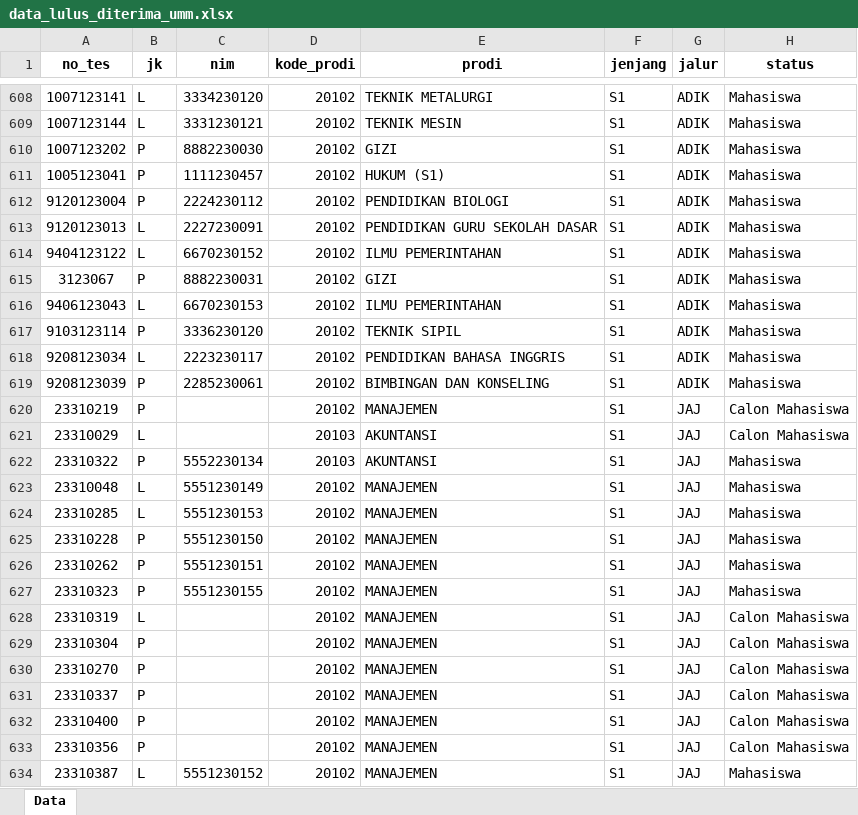
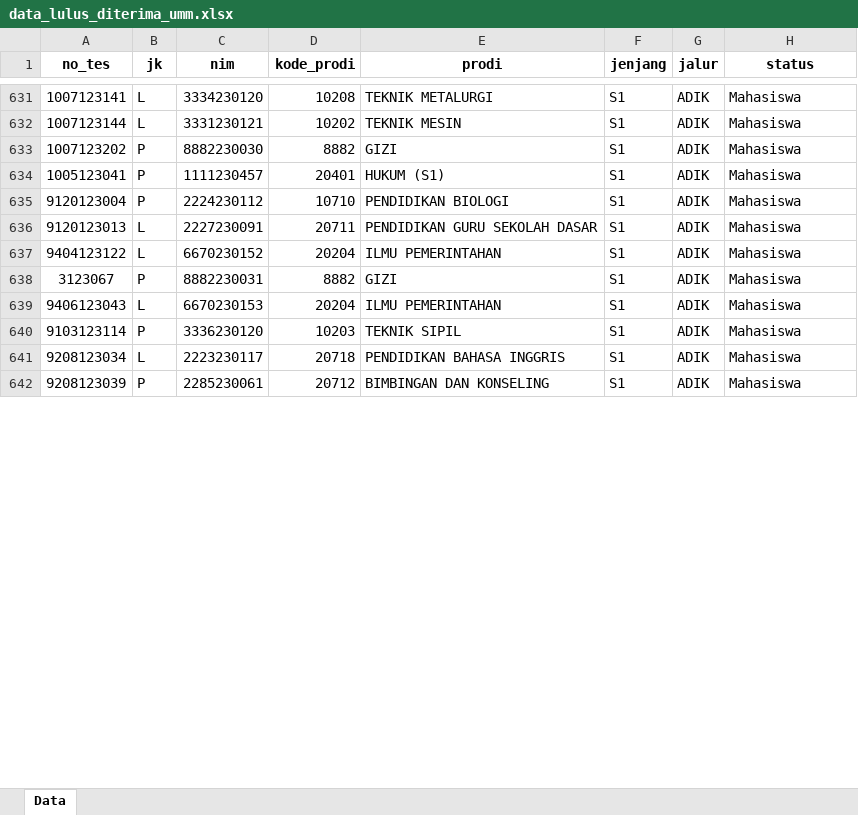
Before and after one commit to tirtareg/23umm, an Excel workbook: data_lulus_diterima_umm.xlsx, sheet Data, drawn as a sheet; only a part is shown, gaps mark what is left out; values as stored, in another font and other column widths than the file's, no borders; removed rows and columns are numbered as before the commit, all else as after; the diff covers the shown part only; the diff names each change by its address in the sheet, - before the commit and + after, or states it on an @@ line.

```diff
--- a/data_lulus_diterima_umm.xlsx (sheet Data)
+++ b/data_lulus_diterima_umm.xlsx (sheet Data)
-D631 (kode_prodi): 20102
+D631 (kode_prodi): 10208
-D632 (kode_prodi): 20102
+D632 (kode_prodi): 10202
-D633 (kode_prodi): 20102
+D633 (kode_prodi): 8882
-D634 (kode_prodi): 20102
+D634 (kode_prodi): 20401
-D635 (kode_prodi): 20102
+D635 (kode_prodi): 10710
-D636 (kode_prodi): 20102
+D636 (kode_prodi): 20711
-D637 (kode_prodi): 20102
+D637 (kode_prodi): 20204
-D638 (kode_prodi): 20102
+D638 (kode_prodi): 8882
-D639 (kode_prodi): 20102
+D639 (kode_prodi): 20204
-D640 (kode_prodi): 20102
+D640 (kode_prodi): 10203
-D641 (kode_prodi): 20102
+D641 (kode_prodi): 20718
-D642 (kode_prodi): 20102
+D642 (kode_prodi): 20712
-row 620: 23310219 | P |  | 20102 | MANAJEMEN | S1 | JAJ | Calon Mahasiswa
@@ row 621 moved to row 149: 23310029 @@
@@ row 622 moved to row 150: 23310322 @@
@@ row 623 moved to row 151: 23310048 @@
@@ row 624 moved to row 152: 23310285 @@
@@ row 625 moved to row 153: 23310228 @@
@@ row 626 moved to row 154: 23310262 @@
@@ row 627 moved to row 155: 23310323 @@
-row 628: 23310319 | L |  | 20102 | MANAJEMEN | S1 | JAJ | Calon Mahasiswa
-row 629: 23310304 | P |  | 20102 | MANAJEMEN | S1 | JAJ | Calon Mahasiswa
-row 630: 23310270 | P |  | 20102 | MANAJEMEN | S1 | JAJ | Calon Mahasiswa
-row 631: 23310337 | P |  | 20102 | MANAJEMEN | S1 | JAJ | Calon Mahasiswa
-row 632: 23310400 | P |  | 20102 | MANAJEMEN | S1 | JAJ | Calon Mahasiswa
-row 633: 23310356 | P |  | 20102 | MANAJEMEN | S1 | JAJ | Calon Mahasiswa
@@ row 634 moved to row 162: 23310387 @@
```
Also changed, not shown: 12 added rows, 4 removed rows, 4 moved rows and 78 edited cells elsewhere in this sheet, formulas that keep their value, docs/data_lulus_diterima_umm.xlsx, 58 other files.
